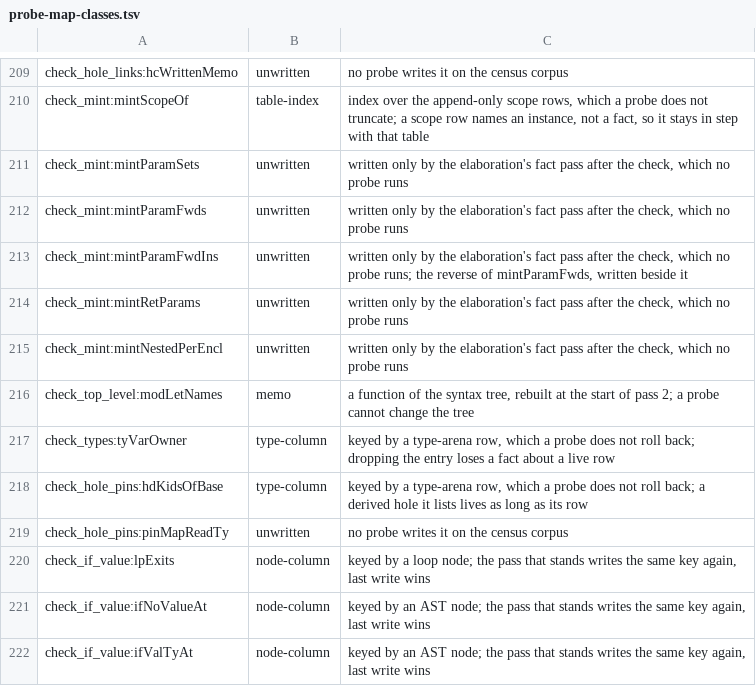
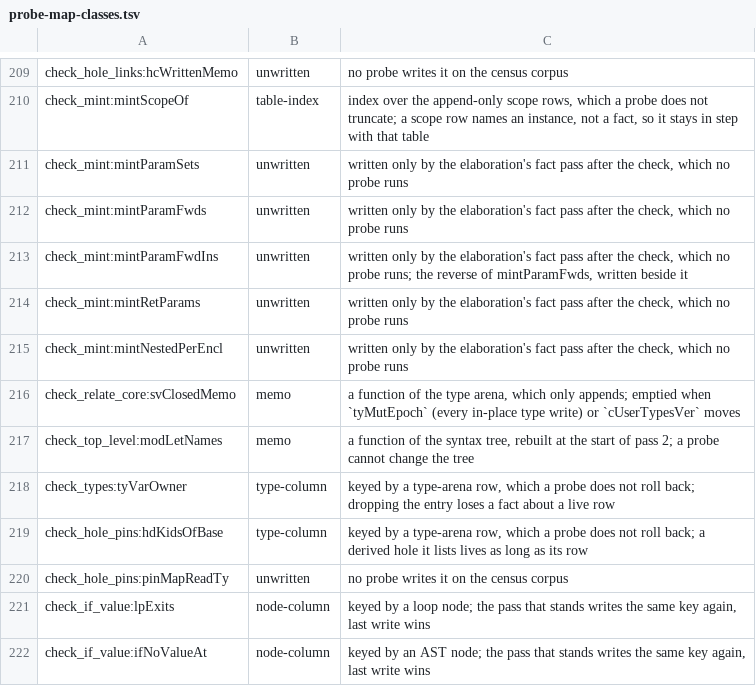
Before and after one commit to voces/vl, a TSV file: scripts/probe-map-classes.tsv, drawn as a sheet; only a part is shown, gaps mark what is left out; the shorter side is filled out with more unchanged rows; the diff names each change by its address in the sheet, - before the commit and + after, or states it on an @@ line.

```diff
--- a/scripts/probe-map-classes.tsv
+++ b/scripts/probe-map-classes.tsv
+row 216: check_relate_core:svClosedMemo | memo | a function of the type arena, which only appends; emptied when `tyMutEpoch` (every in-place type write) or `cUserTypesVer` moves
```
Also changed, not shown: 5 other files.
